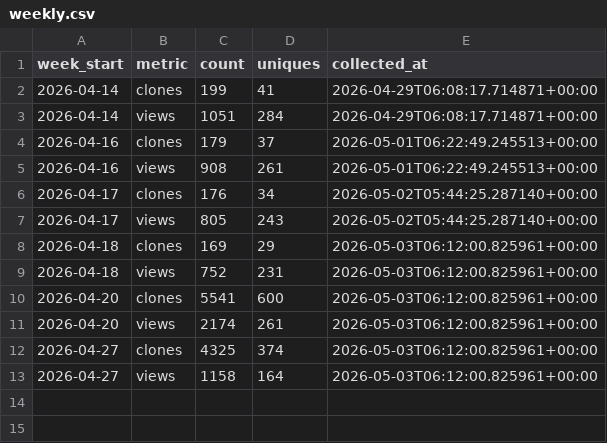
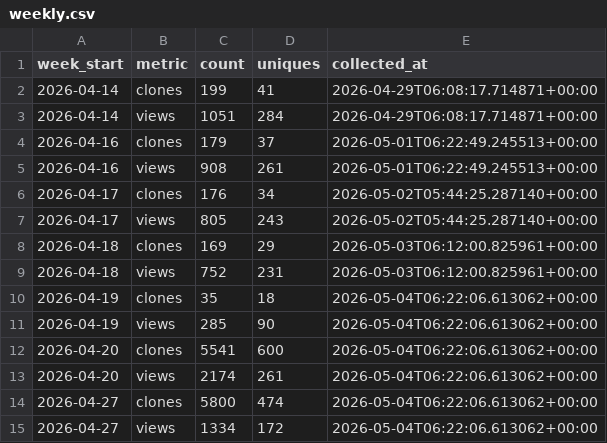
Before and after one commit to LibreYOLO/libreyolo, a CSV file: analytics/github-traffic/weekly.csv, drawn as a sheet.

```diff
--- a/analytics/github-traffic/weekly.csv
+++ b/analytics/github-traffic/weekly.csv
@@ -9,5 +9,7 @@ week_start,metric,count,uniques,collected_at
 2026-04-18,views,752,231,2026-05-03T06:12:00.825961+00:00
-2026-04-20,clones,5541,600,2026-05-03T06:12:00.825961+00:00
-2026-04-20,views,2174,261,2026-05-03T06:12:00.825961+00:00
-2026-04-27,clones,4325,374,2026-05-03T06:12:00.825961+00:00
-2026-04-27,views,1158,164,2026-05-03T06:12:00.825961+00:00
+2026-04-19,clones,35,18,2026-05-04T06:22:06.613062+00:00
+2026-04-19,views,285,90,2026-05-04T06:22:06.613062+00:00
+2026-04-20,clones,5541,600,2026-05-04T06:22:06.613062+00:00
+2026-04-20,views,2174,261,2026-05-04T06:22:06.613062+00:00
+2026-04-27,clones,5800,474,2026-05-04T06:22:06.613062+00:00
+2026-04-27,views,1334,172,2026-05-04T06:22:06.613062+00:00
```
Also changed, not shown: analytics/github-traffic/daily.csv, analytics/github-traffic/paths.csv, 2 other files.
